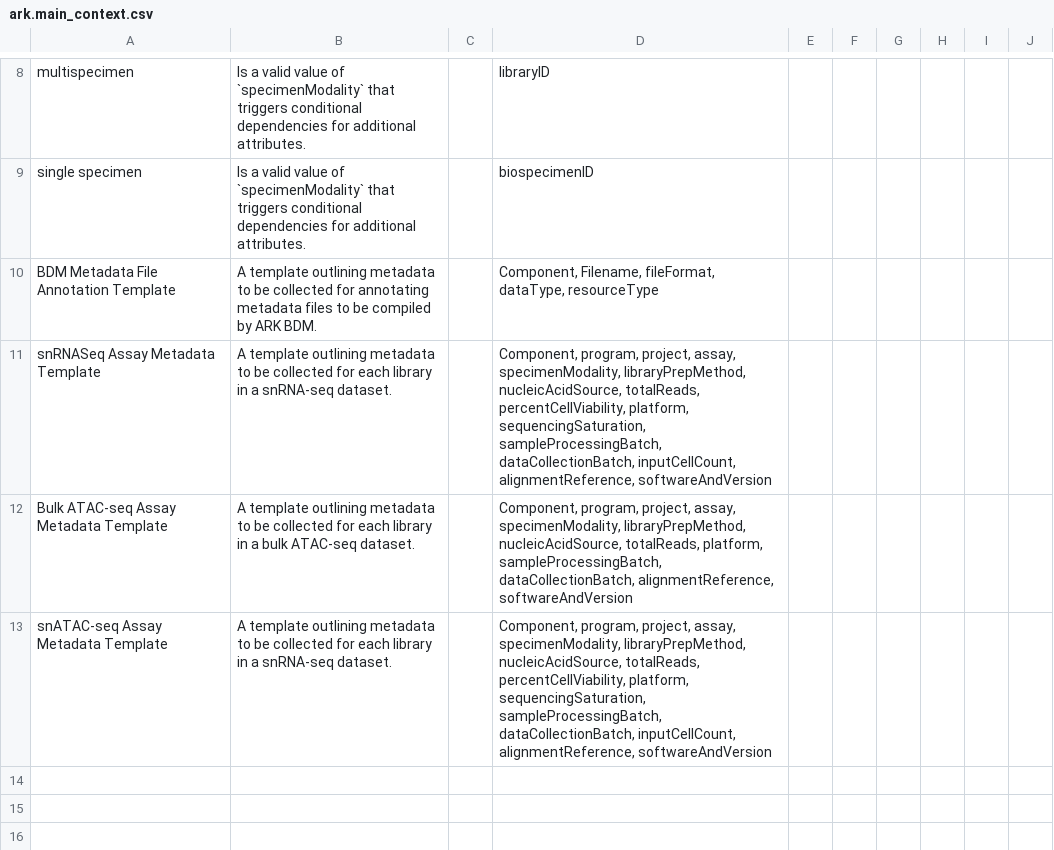
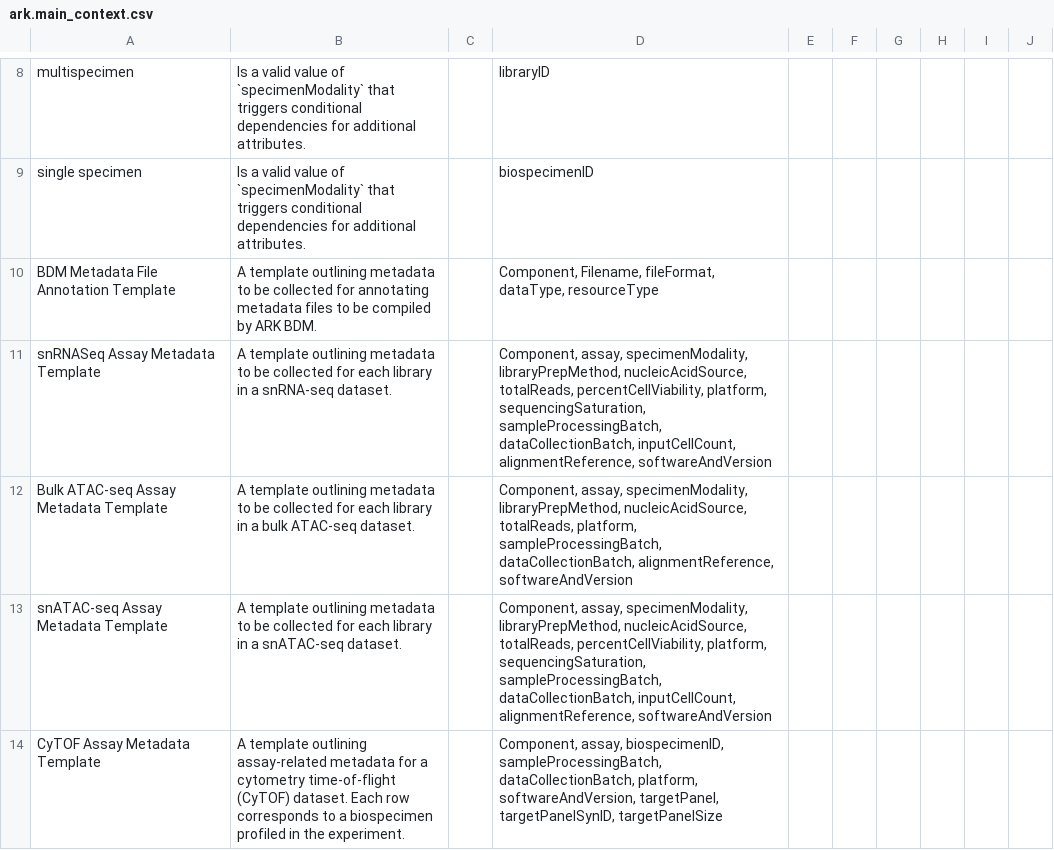
Before and after one commit to ARK-Portal/data_model, a CSV file: model_contexts/main/ark.main_context.csv, drawn as a sheet; only a part is shown, gaps mark what is left out.

Commit message:
add CyTOF assay template, revise/improve other assay templates in this context

```diff
--- a/model_contexts/main/ark.main_context.csv
+++ b/model_contexts/main/ark.main_context.csv
@@ -10,4 +10,5 @@ single specimen,Is a valid value of `specimenModality` that triggers conditional
 BDM Metadata File Annotation Template,A template outlining metadata to be collected for annotating metadata files to be compiled by ARK BDM.,,"Component, Filename, fileFormat, dataType, resourceType",,,,,,
-snRNASeq Assay Metadata Template,A template outlining metadata to be collected for each library in a snRNA-seq dataset.,,"Component, program, project, assay, specimenModality, libraryPrepMethod, nucleicAcidSource, totalReads, percentCellViability, platform, sequencingSaturation, sampleProcessingBatch, dataCollectionBatch, inputCellCount, alignmentReference, softwareAndVersion",,,,,,
-Bulk ATAC-seq Assay Metadata Template,A template outlining metadata to be collected for each library in a bulk ATAC-seq dataset.,,"Component, program, project, assay, specimenModality, libraryPrepMethod, nucleicAcidSource, totalReads, platform, sampleProcessingBatch, dataCollectionBatch, alignmentReference, softwareAndVersion",,,,,,
-snATAC-seq Assay Metadata Template,A template outlining metadata to be collected for each library in a snRNA-seq dataset.,,"Component, program, project, assay, specimenModality, libraryPrepMethod, nucleicAcidSource, totalReads, percentCellViability, platform, sequencingSaturation, sampleProcessingBatch, dataCollectionBatch, inputCellCount, alignmentReference, softwareAndVersion",,,,,,
+snRNASeq Assay Metadata Template,A template outlining metadata to be collected for each library in a snRNA-seq dataset.,,"Component, assay, specimenModality, libraryPrepMethod, nucleicAcidSource, totalReads, percentCellViability, platform, sequencingSaturation, sampleProcessingBatch, dataCollectionBatch, inputCellCount, alignmentReference, softwareAndVersion",,,,,,
+Bulk ATAC-seq Assay Metadata Template,A template outlining metadata to be collected for each library in a bulk ATAC-seq dataset.,,"Component, assay, specimenModality, libraryPrepMethod, nucleicAcidSource, totalReads, platform, sampleProcessingBatch, dataCollectionBatch, alignmentReference, softwareAndVersion",,,,,,
+snATAC-seq Assay Metadata Template,A template outlining metadata to be collected for each library in a snATAC-seq dataset.,,"Component, assay, specimenModality, libraryPrepMethod, nucleicAcidSource, totalReads, percentCellViability, platform, sequencingSaturation, sampleProcessingBatch, dataCollectionBatch, inputCellCount, alignmentReference, softwareAndVersion",,,,,,
+CyTOF Assay Metadata Template,A template outlining assay-related metadata for a cytometry time-of-flight (CyTOF) dataset. Each row corresponds to a biospecimen profiled in the experiment.,,"Component, assay, biospecimenID, sampleProcessingBatch, dataCollectionBatch, platform, softwareAndVersion, targetPanel, targetPanelSynID, targetPanelSize",,,,,,
```
